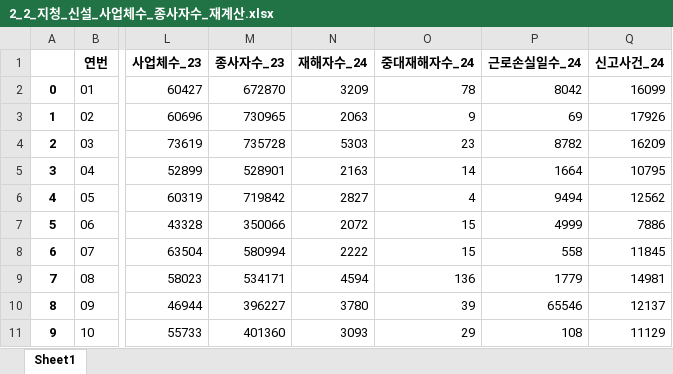
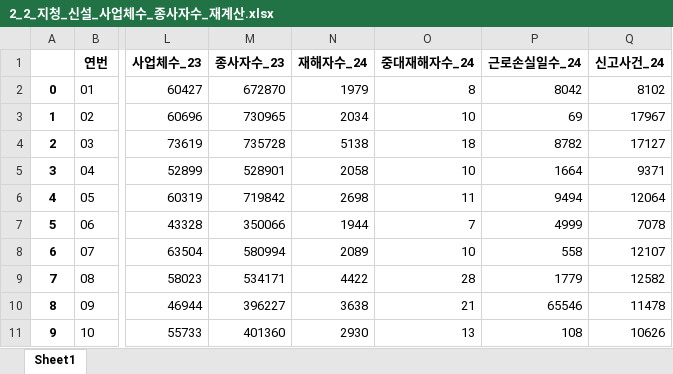
Before and after one commit to barkle2/IA, an Excel workbook: 정원/project_3/2_2_지청_신설_사업체수_종사자수_재계산.xlsx, sheet Sheet1, drawn as a sheet; only a part is shown, gaps mark what is left out; values as stored, in another font and other column widths than the file's, no borders; the diff covers the shown part only; the diff names each change by its address in the sheet, - before the commit and + after, or states it on an @@ line.

```diff
--- a/정원/project_3/2_2_지청_신설_사업체수_종사자수_재계산.xlsx (sheet Sheet1)
+++ b/정원/project_3/2_2_지청_신설_사업체수_종사자수_재계산.xlsx (sheet Sheet1)
-N2 (재해자수_24): 3209
+N2 (재해자수_24): 1979
-O2 (중대재해자수_24): 78
+O2 (중대재해자수_24): 8
-Q2 (신고사건_24): 16099
+Q2 (신고사건_24): 8102
-N3 (재해자수_24): 2063
+N3 (재해자수_24): 2034
-O3 (중대재해자수_24): 9
+O3 (중대재해자수_24): 10
-Q3 (신고사건_24): 17926
+Q3 (신고사건_24): 17967
-N4 (재해자수_24): 5303
+N4 (재해자수_24): 5138
-O4 (중대재해자수_24): 23
+O4 (중대재해자수_24): 18
-Q4 (신고사건_24): 16209
+Q4 (신고사건_24): 17127
-N5 (재해자수_24): 2163
+N5 (재해자수_24): 2058
-O5 (중대재해자수_24): 14
+O5 (중대재해자수_24): 10
-Q5 (신고사건_24): 10795
+Q5 (신고사건_24): 9371
-N6 (재해자수_24): 2827
+N6 (재해자수_24): 2698
-O6 (중대재해자수_24): 4
+O6 (중대재해자수_24): 11
-Q6 (신고사건_24): 12562
+Q6 (신고사건_24): 12064
-N7 (재해자수_24): 2072
+N7 (재해자수_24): 1944
-O7 (중대재해자수_24): 15
+O7 (중대재해자수_24): 7
-Q7 (신고사건_24): 7886
+Q7 (신고사건_24): 7078
-N8 (재해자수_24): 2222
+N8 (재해자수_24): 2089
-O8 (중대재해자수_24): 15
+O8 (중대재해자수_24): 10
-Q8 (신고사건_24): 11845
+Q8 (신고사건_24): 12107
-N9 (재해자수_24): 4594
+N9 (재해자수_24): 4422
-O9 (중대재해자수_24): 136
+O9 (중대재해자수_24): 28
-Q9 (신고사건_24): 14981
+Q9 (신고사건_24): 12582
-N10 (재해자수_24): 3780
+N10 (재해자수_24): 3638
-O10 (중대재해자수_24): 39
+O10 (중대재해자수_24): 21
-Q10 (신고사건_24): 12137
+Q10 (신고사건_24): 11478
-N11 (재해자수_24): 3093
+N11 (재해자수_24): 2930
-O11 (중대재해자수_24): 29
+O11 (중대재해자수_24): 13
-Q11 (신고사건_24): 11129
+Q11 (신고사건_24): 10626
```
Also changed, not shown: 133 edited cells elsewhere in this sheet, 정원/project_3/2_1_지청_신설.xlsx, 정원/project_3/2_3_지청_신설_컬럼_업데이트.xlsx, 7 other files.
